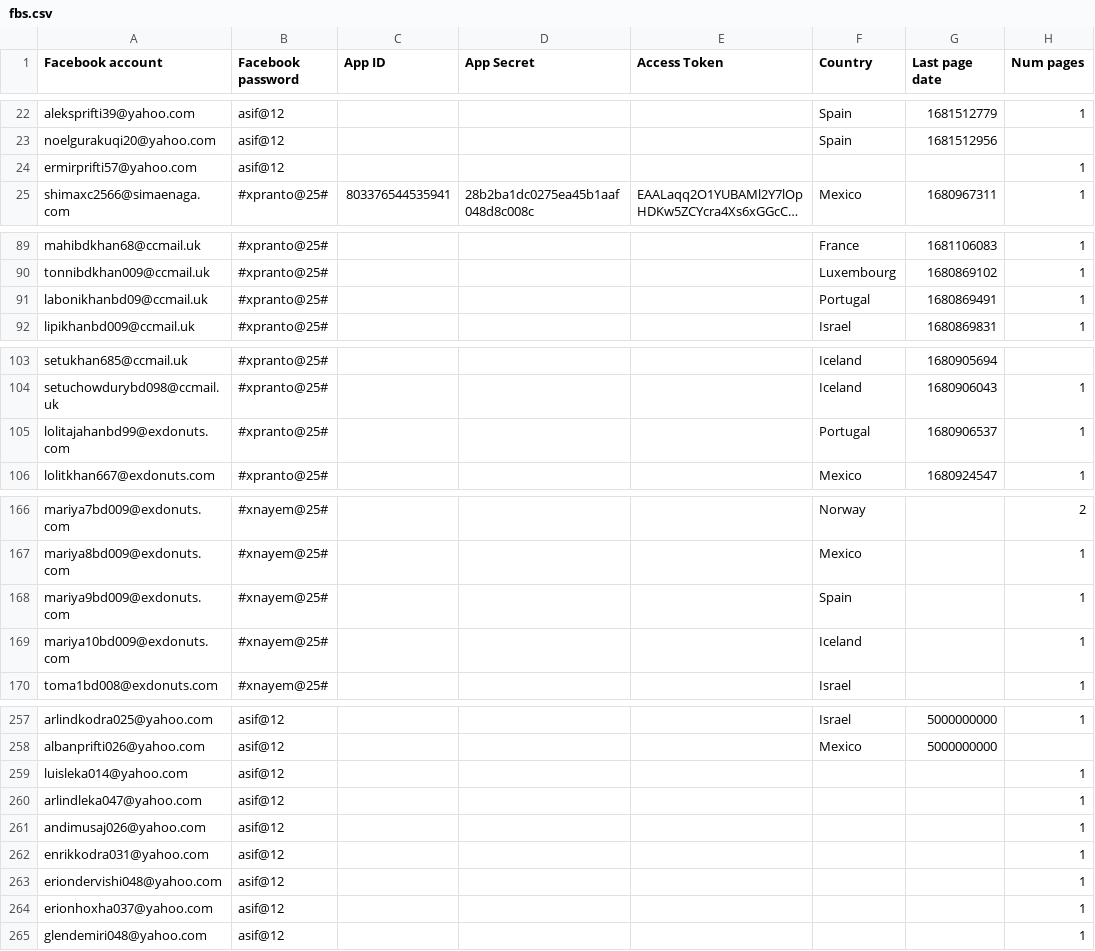
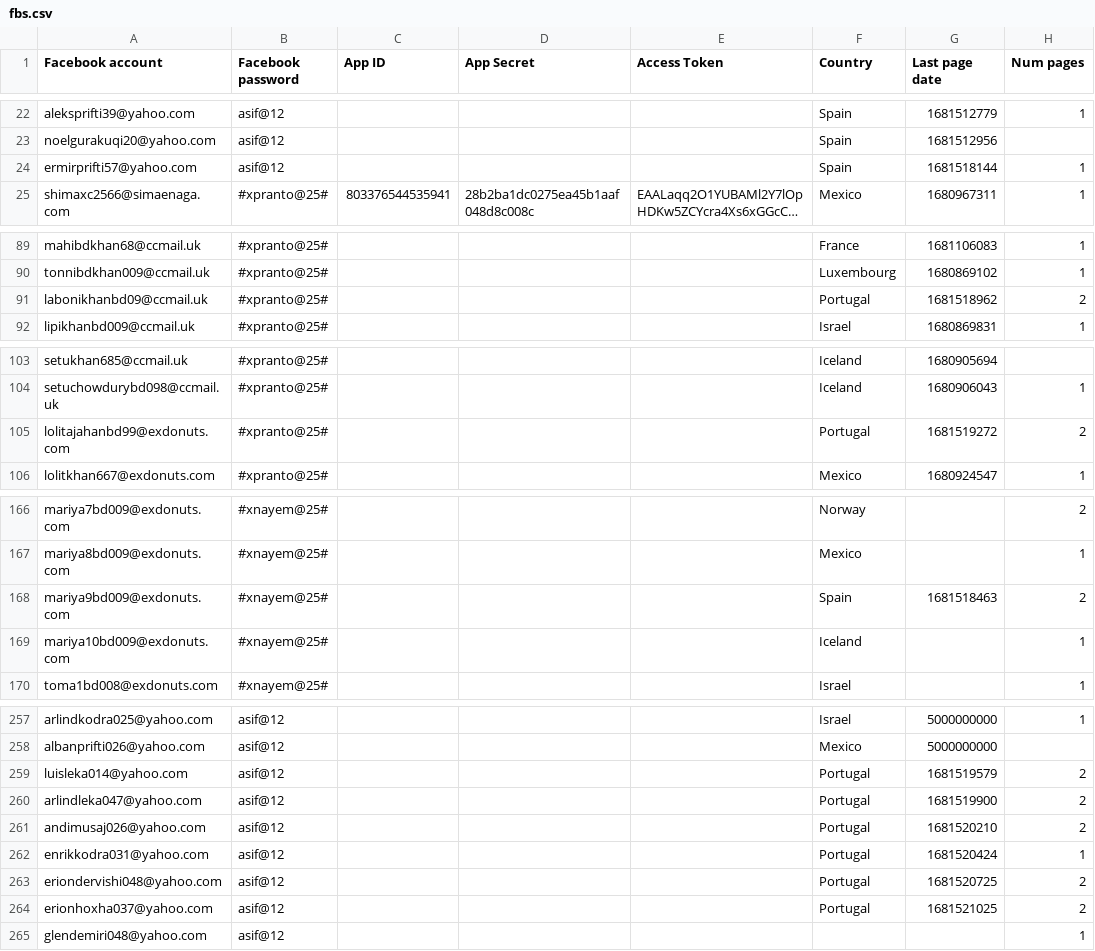
Before and after one commit to sammiphone6/Content_Arbitrage, a CSV file: account_adding/data/fbs.csv, drawn as a sheet; only a part is shown, gaps mark what is left out; long unchanged cells end in …; the diff names each change by its address in the sheet, - before the commit and + after, or states it on an @@ line.

```diff
--- a/account_adding/data/fbs.csv
+++ b/account_adding/data/fbs.csv
-F24 (Country): (empty)
+F24 (Country): Spain
-G24 (Last page date): (empty)
+G24 (Last page date): 1681518144
-G91 (Last page date): 1680869491
+G91 (Last page date): 1681518962
-H91 (Num pages): 1
+H91 (Num pages): 2
-G105 (Last page date): 1680906537
+G105 (Last page date): 1681519272
-H105 (Num pages): 1
+H105 (Num pages): 2
-G168 (Last page date): (empty)
+G168 (Last page date): 1681518463
-H168 (Num pages): 1
+H168 (Num pages): 2
-F259:F264 (Country): (empty)
+F259:F264 (Country): Portugal
-G259 (Last page date): (empty)
+G259 (Last page date): 1681519579
-H259:H261 (Num pages): 1
+H259:H261 (Num pages): 2
-G260 (Last page date): (empty)
+G260 (Last page date): 1681519900
-G261 (Last page date): (empty)
+G261 (Last page date): 1681520210
-G262 (Last page date): (empty)
+G262 (Last page date): 1681520424
-G263 (Last page date): (empty)
+G263 (Last page date): 1681520725
-H263:H264 (Num pages): 1
+H263:H264 (Num pages): 2
-G264 (Last page date): (empty)
+G264 (Last page date): 1681521025
```
Also changed, not shown: account_adding/data/instas.csv, 13 other files.
